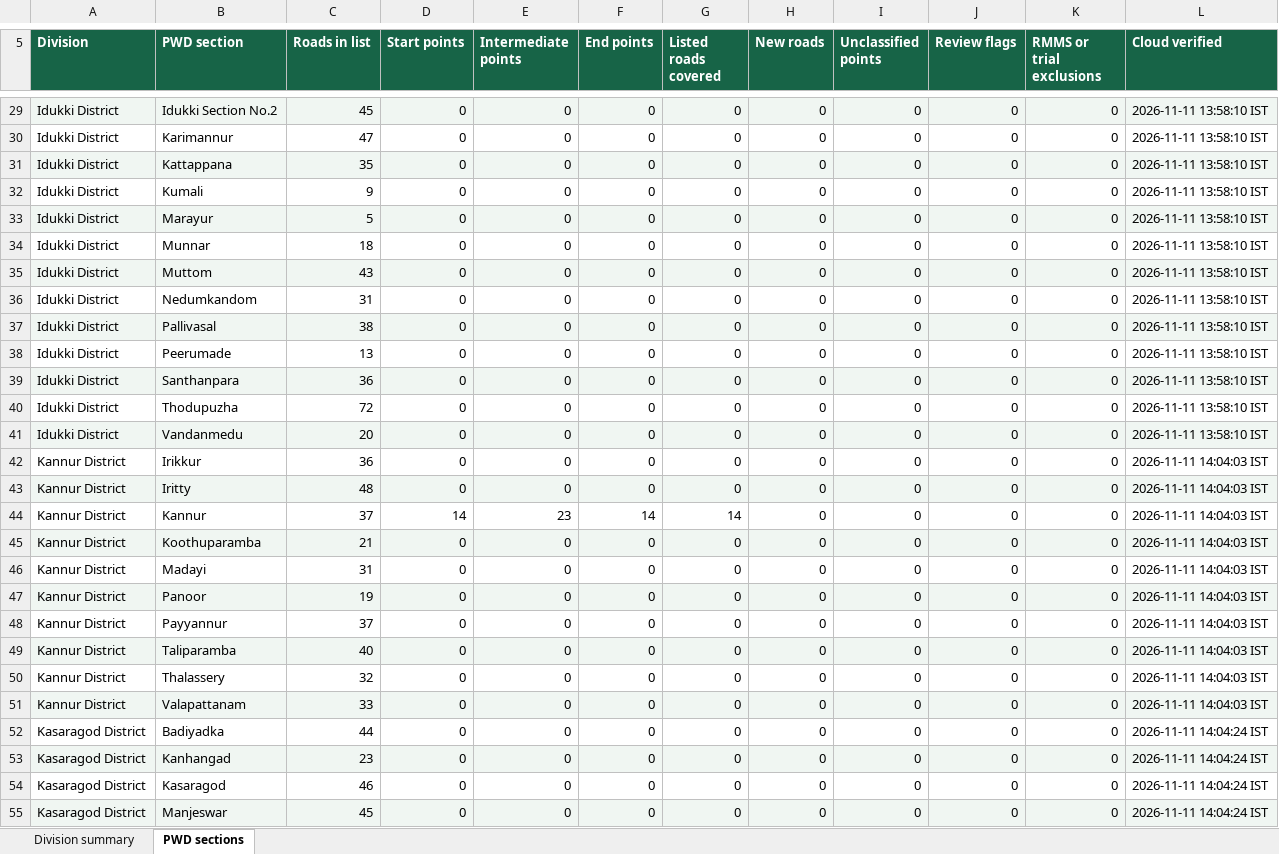
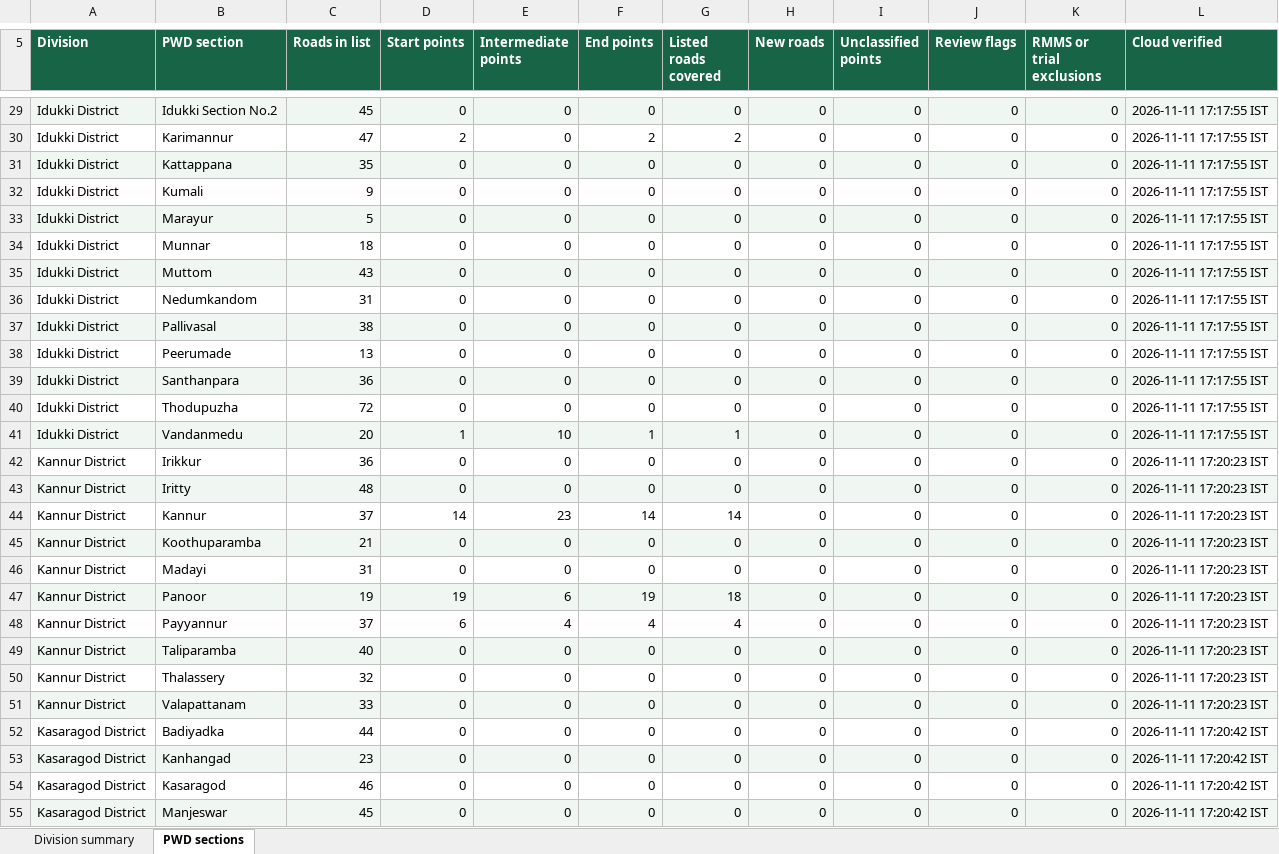
Before and after one commit to arunmohan-007/kerala-pwd-road-survey, an Excel workbook: docs/road-survey.xlsx, sheet PWD sections, drawn as a sheet; only a part is shown, gaps mark what is left out; values as stored, in another font and other column widths than the file's, no borders; the diff covers the shown part only; the diff names each change by its address in the sheet, - before the commit and + after, or states it on an @@ line.

Commit message:
Refresh road survey dashboard from QFieldCloud

```diff
--- a/docs/road-survey.xlsx (sheet PWD sections)
+++ b/docs/road-survey.xlsx (sheet PWD sections)
-L29:L41 (Cloud verified): 2026-11-11 13:58:10 IST
+L29:L41 (Cloud verified): 2026-11-11 17:17:55 IST
-D30 (Start points): 0
+D30 (Start points): 2
-F30 (End points): 0
+F30 (End points): 2
-G30 (Listed roads covered): 0
+G30 (Listed roads covered): 2
-D41 (Start points): 0
+D41 (Start points): 1
-E41 (Intermediate points): 0
+E41 (Intermediate points): 10
-F41 (End points): 0
+F41 (End points): 1
-G41 (Listed roads covered): 0
+G41 (Listed roads covered): 1
-L42:L51 (Cloud verified): 2026-11-11 14:04:03 IST
+L42:L51 (Cloud verified): 2026-11-11 17:20:23 IST
-D47 (Start points): 0
+D47 (Start points): 19
-E47 (Intermediate points): 0
+E47 (Intermediate points): 6
-F47 (End points): 0
+F47 (End points): 19
-G47 (Listed roads covered): 0
+G47 (Listed roads covered): 18
-D48 (Start points): 0
+D48 (Start points): 6
-E48 (Intermediate points): 0
+E48 (Intermediate points): 4
-F48 (End points): 0
+F48 (End points): 4
-G48 (Listed roads covered): 0
+G48 (Listed roads covered): 4
-L52:L55 (Cloud verified): 2026-11-11 14:04:24 IST
+L52:L55 (Cloud verified): 2026-11-11 17:20:42 IST
```
Also changed, not shown: 164 edited cells elsewhere in this sheet, sheet Division summary, 2 other files.
